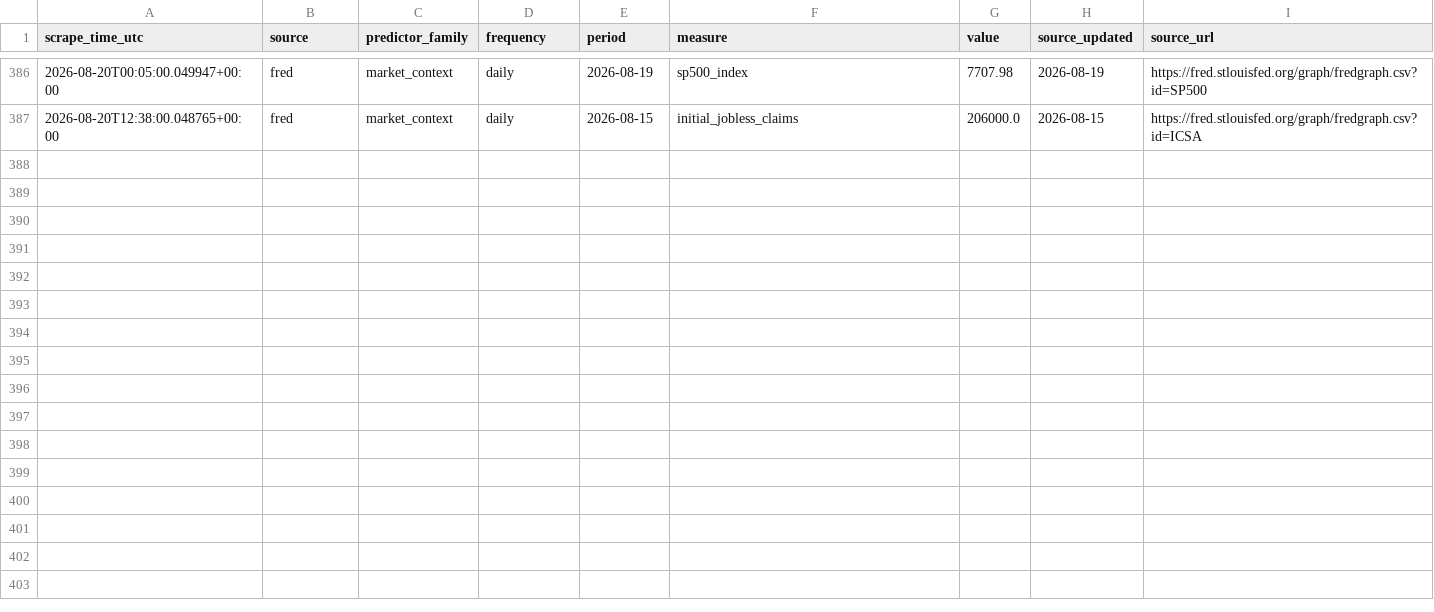
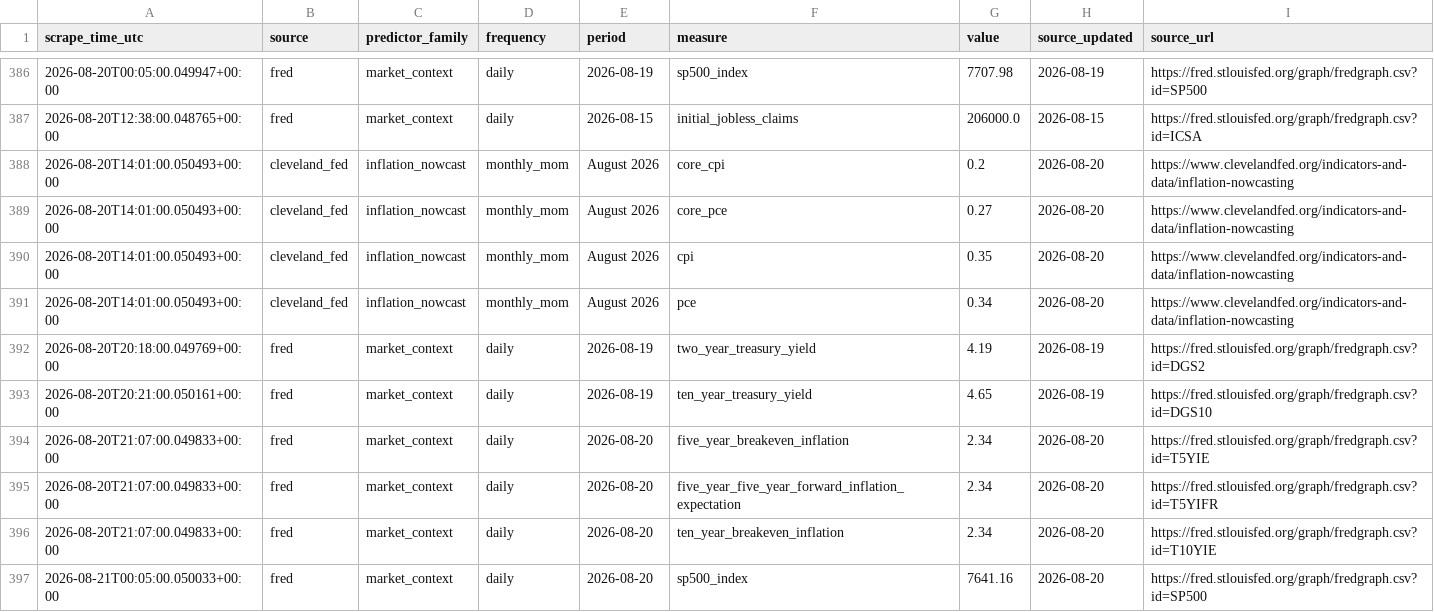
Before and after one commit to bwash318/CPI_MoM, a CSV file: data/predictor_snapshots.csv, drawn as a sheet; only a part is shown, gaps mark what is left out.

```diff
--- a/data/predictor_snapshots.csv
+++ b/data/predictor_snapshots.csv
@@ -387 +387,11 @@ scrape_time_utc,source,predictor_family,frequency,period,measure,value,source_up
 2026-08-20T12:38:00.048765+00:00,fred,market_context,daily,2026-08-15,initial_jobless_claims,206000.0,2026-08-15,https://fred.stlouisfed.org/graph/fredgraph.csv?id=ICSA
+2026-08-20T14:01:00.050493+00:00,cleveland_fed,inflation_nowcast,monthly_mom,August 2026,core_cpi,0.2,2026-08-20,https://www.clevelandfed.org/indicators-and-data/inflation-nowcasting
+2026-08-20T14:01:00.050493+00:00,cleveland_fed,inflation_nowcast,monthly_mom,August 2026,core_pce,0.27,2026-08-20,https://www.clevelandfed.org/indicators-and-data/inflation-nowcasting
+2026-08-20T14:01:00.050493+00:00,cleveland_fed,inflation_nowcast,monthly_mom,August 2026,cpi,0.35,2026-08-20,https://www.clevelandfed.org/indicators-and-data/inflation-nowcasting
+2026-08-20T14:01:00.050493+00:00,cleveland_fed,inflation_nowcast,monthly_mom,August 2026,pce,0.34,2026-08-20,https://www.clevelandfed.org/indicators-and-data/inflation-nowcasting
+2026-08-20T20:18:00.049769+00:00,fred,market_context,daily,2026-08-19,two_year_treasury_yield,4.19,2026-08-19,https://fred.stlouisfed.org/graph/fredgraph.csv?id=DGS2
+2026-08-20T20:21:00.050161+00:00,fred,market_context,daily,2026-08-19,ten_year_treasury_yield,4.65,2026-08-19,https://fred.stlouisfed.org/graph/fredgraph.csv?id=DGS10
+2026-08-20T21:07:00.049833+00:00,fred,market_context,daily,2026-08-20,five_year_breakeven_inflation,2.34,2026-08-20,https://fred.stlouisfed.org/graph/fredgraph.csv?id=T5YIE
+2026-08-20T21:07:00.049833+00:00,fred,market_context,daily,2026-08-20,five_year_five_year_forward_inflation_expectation,2.34,2026-08-20,https://fred.stlouisfed.org/graph/fredgraph.csv?id=T5YIFR
+2026-08-20T21:07:00.049833+00:00,fred,market_context,daily,2026-08-20,ten_year_breakeven_inflation,2.34,2026-08-20,https://fred.stlouisfed.org/graph/fredgraph.csv?id=T10YIE
+2026-08-21T00:05:00.050033+00:00,fred,market_context,daily,2026-08-20,sp500_index,7641.16,2026-08-20,https://fred.stlouisfed.org/graph/fredgraph.csv?id=SP500
```
Also changed, not shown: 6 other files.
